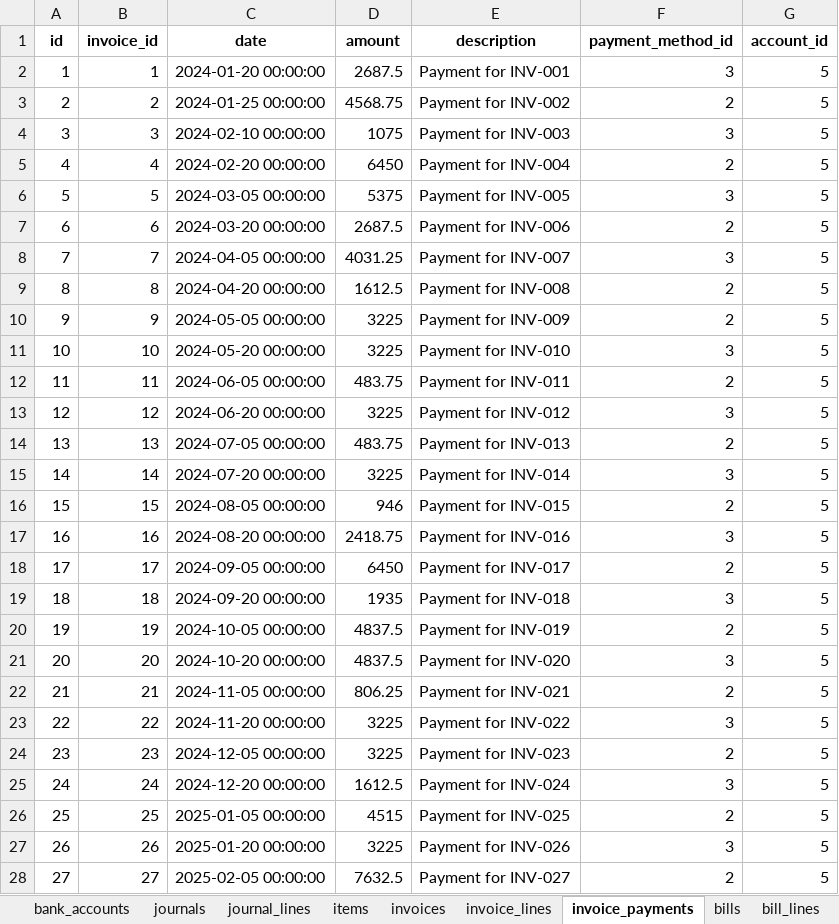
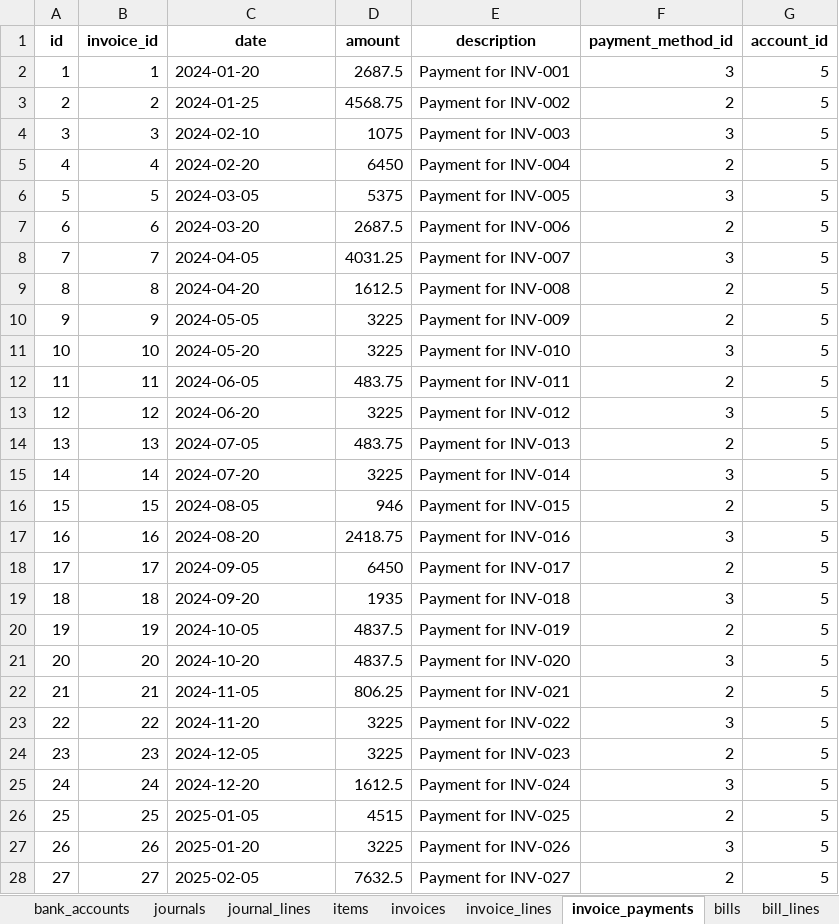
Before and after one commit to kennethinfante/thanos_app, an Excel workbook: db_tools/acctg_db4/acctg_export4.xlsx, sheet invoice_payments, drawn as a sheet; only a part is shown; values as stored, in another font and other column widths than the file's, no borders; the diff covers the shown part only; the diff names each change by its address in the sheet, - before the commit and + after, or states it on an @@ line.

Commit message:
Fix some things for the viewing list of invoices, to fix the search function

```diff
--- a/db_tools/acctg_db4/acctg_export4.xlsx (sheet invoice_payments)
+++ b/db_tools/acctg_db4/acctg_export4.xlsx (sheet invoice_payments)
-C2 (date): 2024-01-20 00:00:00
+C2 (date): 2024-01-20
-C3 (date): 2024-01-25 00:00:00
+C3 (date): 2024-01-25
-C4 (date): 2024-02-10 00:00:00
+C4 (date): 2024-02-10
-C5 (date): 2024-02-20 00:00:00
+C5 (date): 2024-02-20
-C6 (date): 2024-03-05 00:00:00
+C6 (date): 2024-03-05
-C7 (date): 2024-03-20 00:00:00
+C7 (date): 2024-03-20
-C8 (date): 2024-04-05 00:00:00
+C8 (date): 2024-04-05
-C9 (date): 2024-04-20 00:00:00
+C9 (date): 2024-04-20
-C10 (date): 2024-05-05 00:00:00
+C10 (date): 2024-05-05
-C11 (date): 2024-05-20 00:00:00
+C11 (date): 2024-05-20
-C12 (date): 2024-06-05 00:00:00
+C12 (date): 2024-06-05
-C13 (date): 2024-06-20 00:00:00
+C13 (date): 2024-06-20
-C14 (date): 2024-07-05 00:00:00
+C14 (date): 2024-07-05
-C15 (date): 2024-07-20 00:00:00
+C15 (date): 2024-07-20
-C16 (date): 2024-08-05 00:00:00
+C16 (date): 2024-08-05
-C17 (date): 2024-08-20 00:00:00
+C17 (date): 2024-08-20
-C18 (date): 2024-09-05 00:00:00
+C18 (date): 2024-09-05
-C19 (date): 2024-09-20 00:00:00
+C19 (date): 2024-09-20
-C20 (date): 2024-10-05 00:00:00
+C20 (date): 2024-10-05
-C21 (date): 2024-10-20 00:00:00
+C21 (date): 2024-10-20
-C22 (date): 2024-11-05 00:00:00
+C22 (date): 2024-11-05
-C23 (date): 2024-11-20 00:00:00
+C23 (date): 2024-11-20
-C24 (date): 2024-12-05 00:00:00
+C24 (date): 2024-12-05
-C25 (date): 2024-12-20 00:00:00
+C25 (date): 2024-12-20
-C26 (date): 2025-01-05 00:00:00
+C26 (date): 2025-01-05
-C27 (date): 2025-01-20 00:00:00
+C27 (date): 2025-01-20
-C28 (date): 2025-02-05 00:00:00
+C28 (date): 2025-02-05
```
Also changed, not shown: 30 edited cells elsewhere in this sheet, sheet invoices, sheet bank_transactions, sheet bills, sheet journals, sheet bill_payments, sheet cash_transactions, 1 more sheet, other sheet tabs, formulas that keep their value, 9 other files.
